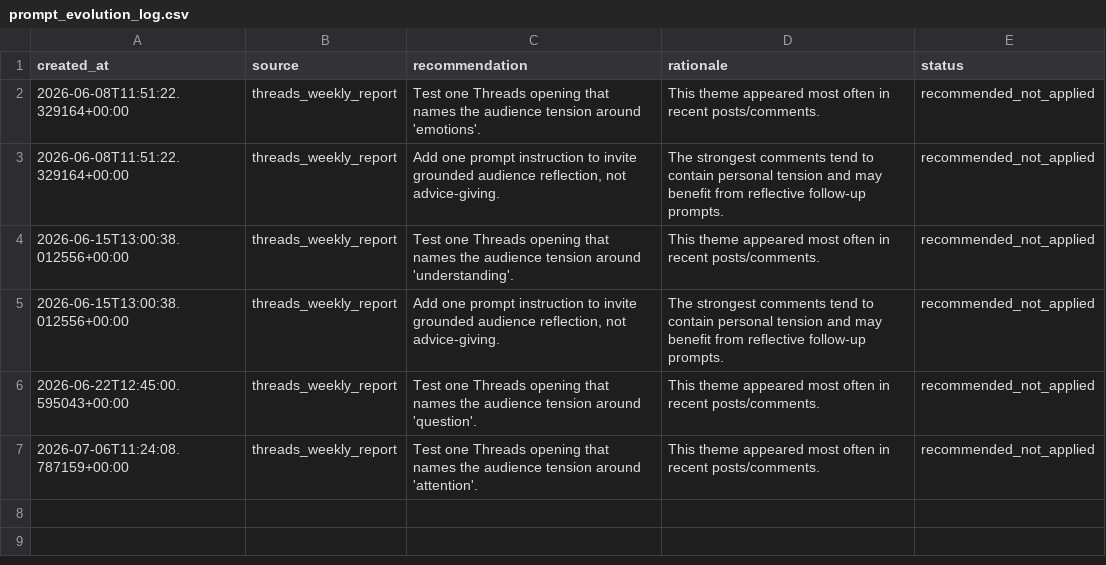
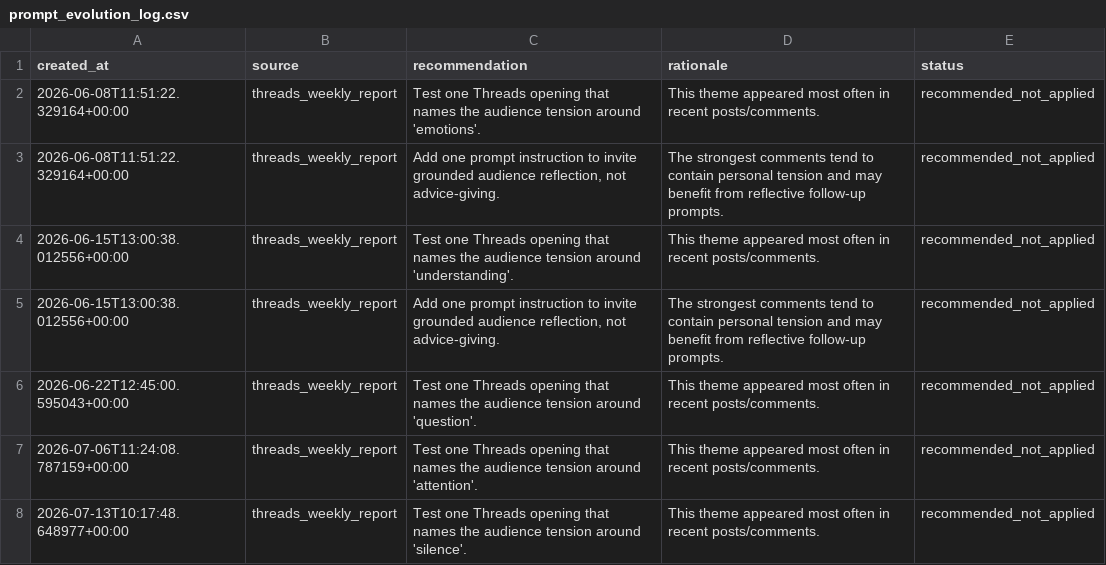
Before and after one commit to ValerieQA/clarity-lab-pipeline, a CSV file: data/prompt_evolution_log.csv, drawn as a sheet.

Commit message:
📊 Weekly Threads report: 2026-07-13

```diff
--- a/data/prompt_evolution_log.csv
+++ b/data/prompt_evolution_log.csv
@@ -7 +7,2 @@ created_at,source,recommendation,rationale,status
 2026-07-06T11:24:08.787159+00:00,threads_weekly_report,Test one Threads opening that names the audience tension around 'attention'.,This theme appeared most often in recent posts/comments.,recommended_not_applied
+2026-07-13T10:17:48.648977+00:00,threads_weekly_report,Test one Threads opening that names the audience tension around 'silence'.,This theme appeared most often in recent posts/comments.,recommended_not_applied
```
Also changed, not shown: 1 other file.
